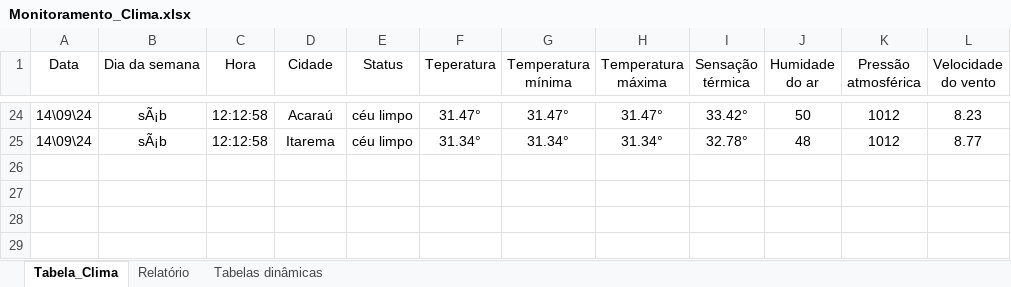
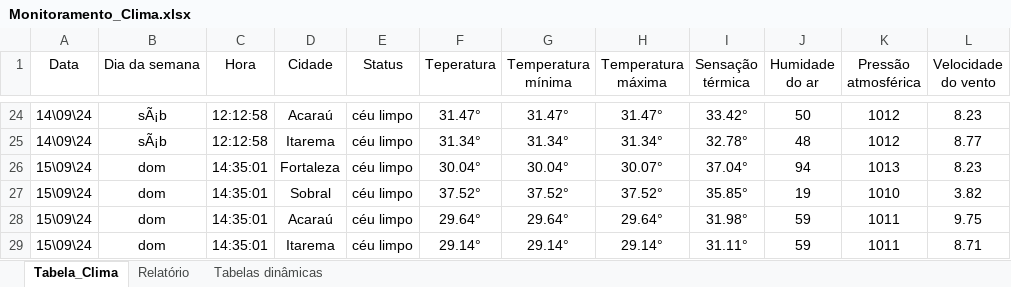
Before and after one commit to gabriel-x303/Data_Science_Project, an Excel workbook: Monitoramento_Clima.xlsx, sheet Tabela_Clima, drawn as a sheet; only a part is shown, gaps mark what is left out; values as stored, in another font and other column widths than the file's, no borders; conditional formats and table styles not drawn; the diff names each change by its address in the sheet, - before the commit and + after, or states it on an @@ line.

```diff
--- a/Monitoramento_Clima.xlsx (sheet Tabela_Clima)
+++ b/Monitoramento_Clima.xlsx (sheet Tabela_Clima)
+row 26: 15\09\24 | dom | 14:35:01 | Fortaleza | céu limpo | 30.04° | 30.04° | 30.07° | 37.04° | 94 | 1013 | 8.23
+row 27: 15\09\24 | dom | 14:35:01 | Sobral | céu limpo | 37.52° | 37.52° | 37.52° | 35.85° | 19 | 1010 | 3.82
+row 28: 15\09\24 | dom | 14:35:01 | Acaraú | céu limpo | 29.64° | 29.64° | 29.64° | 31.98° | 59 | 1011 | 9.75
+row 29: 15\09\24 | dom | 14:35:01 | Itarema | céu limpo | 29.14° | 29.14° | 29.14° | 31.11° | 59 | 1011 | 8.71
```
Also changed, not shown: sheet Tabelas dinâmicas, charts or pictures, Teste.xlsx, 2 other files.
